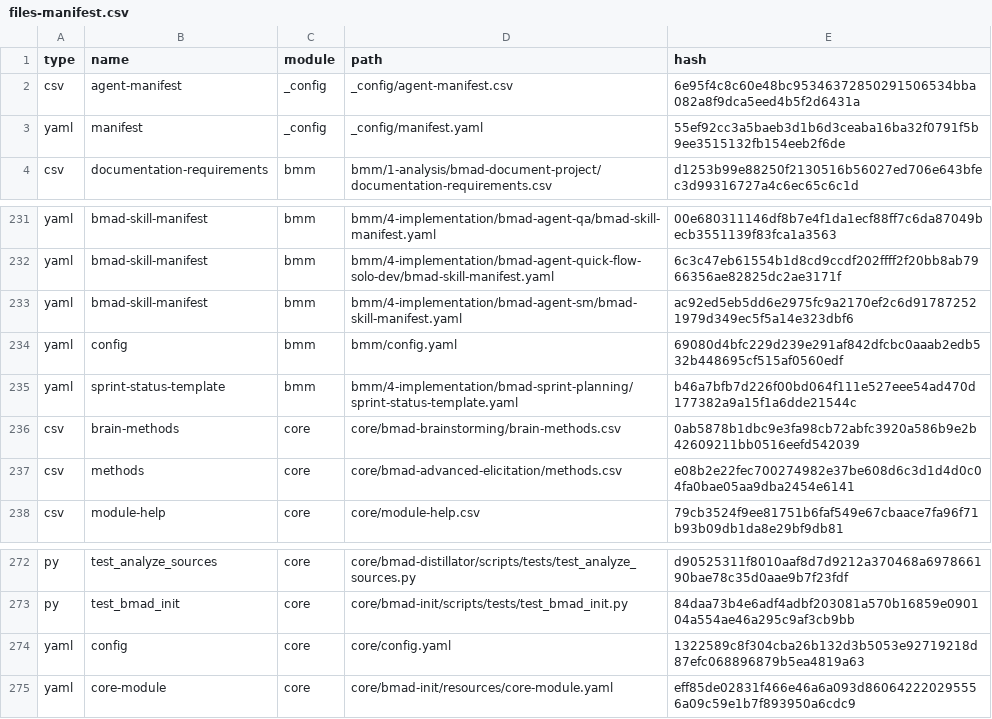
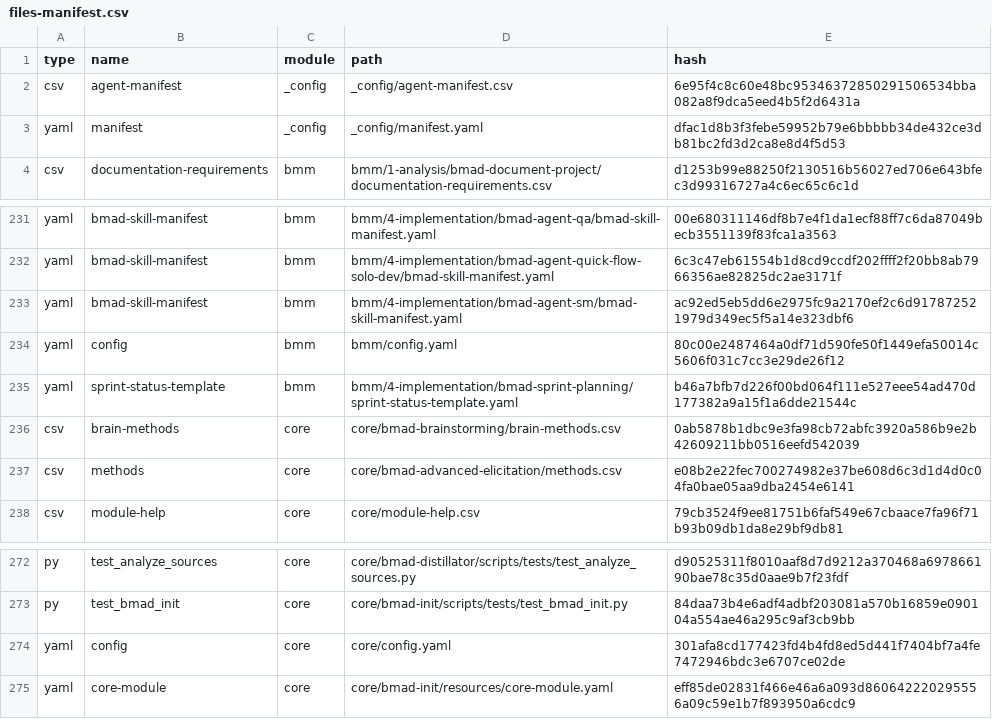
Before and after one commit to sangtrx/polymarket-ai, a CSV file: _bmad/_config/files-manifest.csv, drawn as a sheet; only a part is shown, gaps mark what is left out.

```diff
--- a/_bmad/_config/files-manifest.csv
+++ b/_bmad/_config/files-manifest.csv
@@ -2,3 +2,3 @@ type,name,module,path,hash
 "csv","agent-manifest","_config","_config/agent-manifest.csv","6e95f4c8c60e48bc95346372850291506534bba082a8f9dca5eed4b5f2d6431a"
-"yaml","manifest","_config","_config/manifest.yaml","55ef92cc3a5baeb3d1b6d3ceaba16ba32f0791f5b9ee3515132fb154eeb2f6de"
+"yaml","manifest","_config","_config/manifest.yaml","dfac1d8b3f3febe59952b79e6bbbbb34de432ce3db81bc2fd3d2ca8e8d4f5d53"
 "csv","documentation-requirements","bmm","bmm/1-analysis/bmad-document-project/documentation-requirements.csv","d1253b99e88250f2130516b56027ed706e643bfec3d99316727a4c6ec65c6c1d"
@@ -233,3 +233,3 @@ type,name,module,path,hash
 "yaml","bmad-skill-manifest","bmm","bmm/4-implementation/bmad-agent-sm/bmad-skill-manifest.yaml","ac92ed5eb5dd6e2975fc9a2170ef2c6d917872521979d349ec5f5a14e323dbf6"
-"yaml","config","bmm","bmm/config.yaml","69080d4bfc229d239e291af842dfcbc0aaab2edb532b448695cf515af0560edf"
+"yaml","config","bmm","bmm/config.yaml","80c00e2487464a0df71d590fe50f1449efa50014c5606f031c7cc3e29de26f12"
 "yaml","sprint-status-template","bmm","bmm/4-implementation/bmad-sprint-planning/sprint-status-template.yaml","b46a7bfb7d226f00bd064f111e527eee54ad470d177382a9a15f1a6dde21544c"
@@ -273,3 +273,3 @@ type,name,module,path,hash
 "py","test_bmad_init","core","core/bmad-init/scripts/tests/test_bmad_init.py","84daa73b4e6adf4adbf203081a570b16859e090104a554ae46a295c9af3cb9bb"
-"yaml","config","core","core/config.yaml","1322589c8f304cba26b132d3b5053e92719218d87efc068896879b5ea4819a63"
+"yaml","config","core","core/config.yaml","301afa8cd177423fd4b4fd8ed5d441f7404bf7a4fe7472946bdc3e6707ce02de"
 "yaml","core-module","core","core/bmad-init/resources/core-module.yaml","eff85de02831f466e46a6a093d860642220295556a09c59e1b7f893950a6cdc9"
```
Also changed, not shown: 25 other files.
